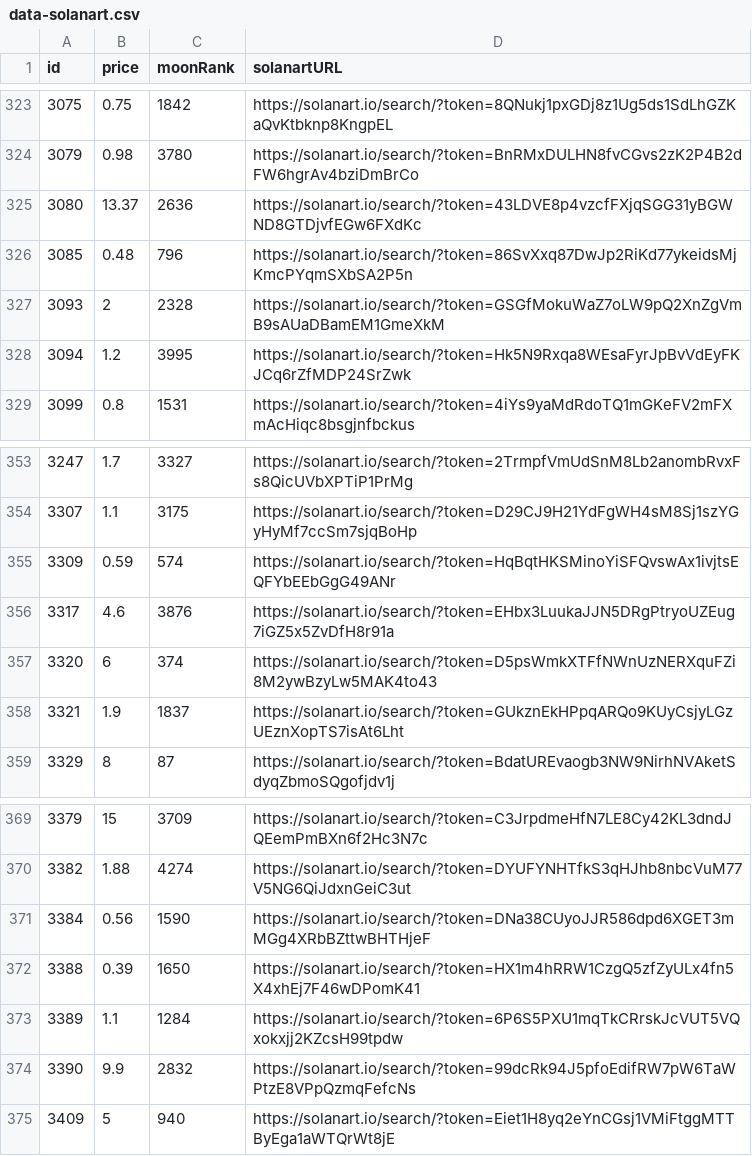
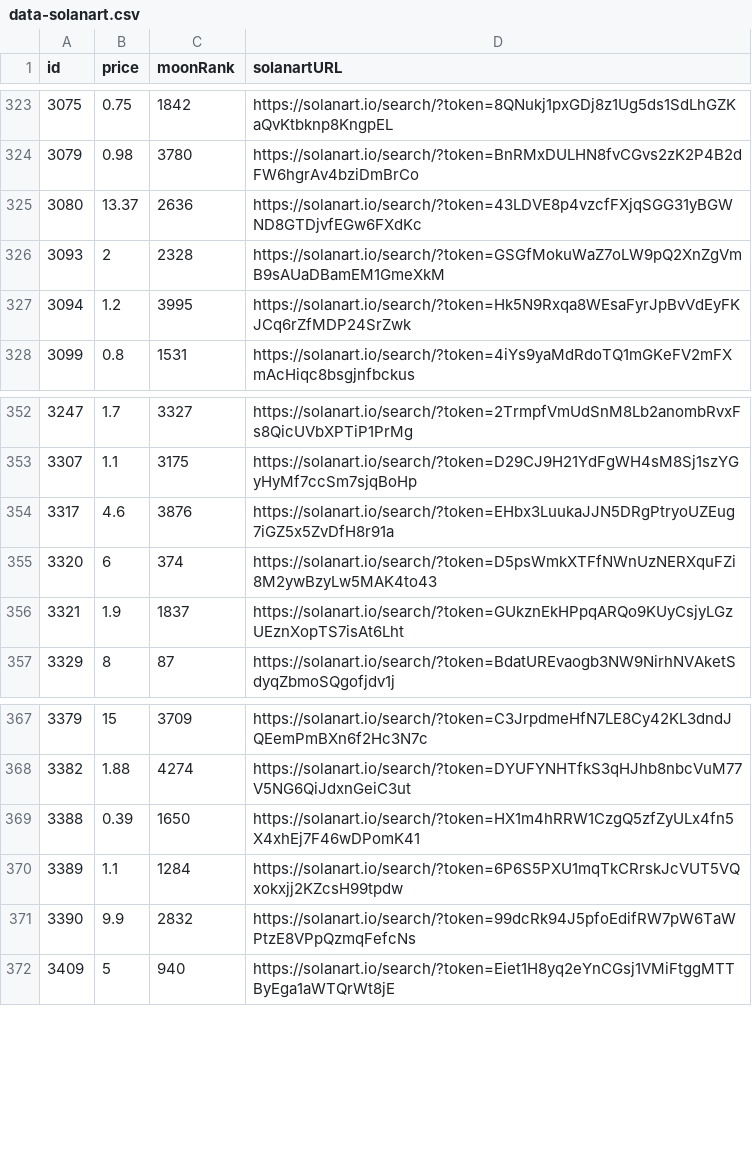
Before and after one commit to pgaspar/saibagang-monitor, a CSV file: data-solanart.csv, drawn as a sheet; only a part is shown, gaps mark what is left out; the diff names each change by its address in the sheet, - before the commit and + after, or states it on an @@ line.

Commit message:
Flat: latest data (2021-11-28T06:40:46.557Z) {   "date": "2021-11-28T06:40:46.557Z",   "files": [     {       "name": "data-magiceden.csv",       "deltaBytes": -186,       "source": "https://api-mainnet.magiceden.io/rpc/getListedNFTsByQuery?q=%7B%22%24match%22%3A%7B%22collectionSymbol%22%3A%22saiba_gang%22%7D%2C%22%24sort%22%3A%7B%22takerAmount%22%3A1%2C%22createdAt%22%3A-1%7D%7D"     },     {       "name": "data-solanart.csv",       "deltaBytes": -283,       "source": "https://qzlsklfacc.medianetwork.cloud/nft_for_sale?collection=saibagang"     },     {       "name": "picks-solanart.csv",       "deltaBytes": -2,       "source": "https://qzlsklfacc.medianetwork.cloud/nft_for_sale?collection=saibagang"     }   ] }

```diff
--- a/data-solanart.csv
+++ b/data-solanart.csv
-row 326: 3085 | 0.48 | 796 | https://solanart.io/search/?token=86SvXxq87DwJp2RiKd77ykeidsMjKmcPYqmSXbSA2P5n
-row 355: 3309 | 0.59 | 574 | https://solanart.io/search/?token=HqBqtHKSMinoYiSFQvswAx1ivjtsEQFYbEEbGgG49ANr
-row 371: 3384 | 0.56 | 1590 | https://solanart.io/search/?token=DNa38CUyoJJR586dpd6XGET3mMGg4XRbBZttwBHTHjeF
```
Also changed, not shown: data-magiceden.csv, picks-solanart.csv.
